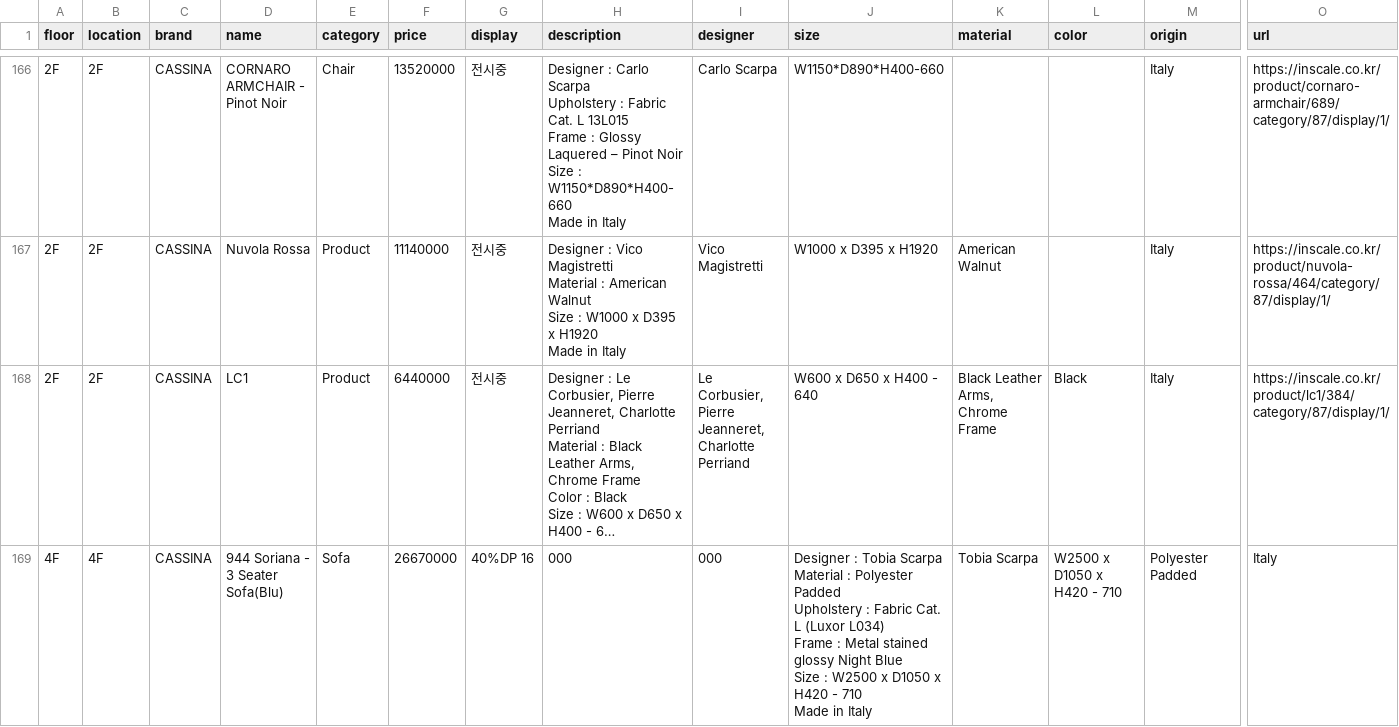
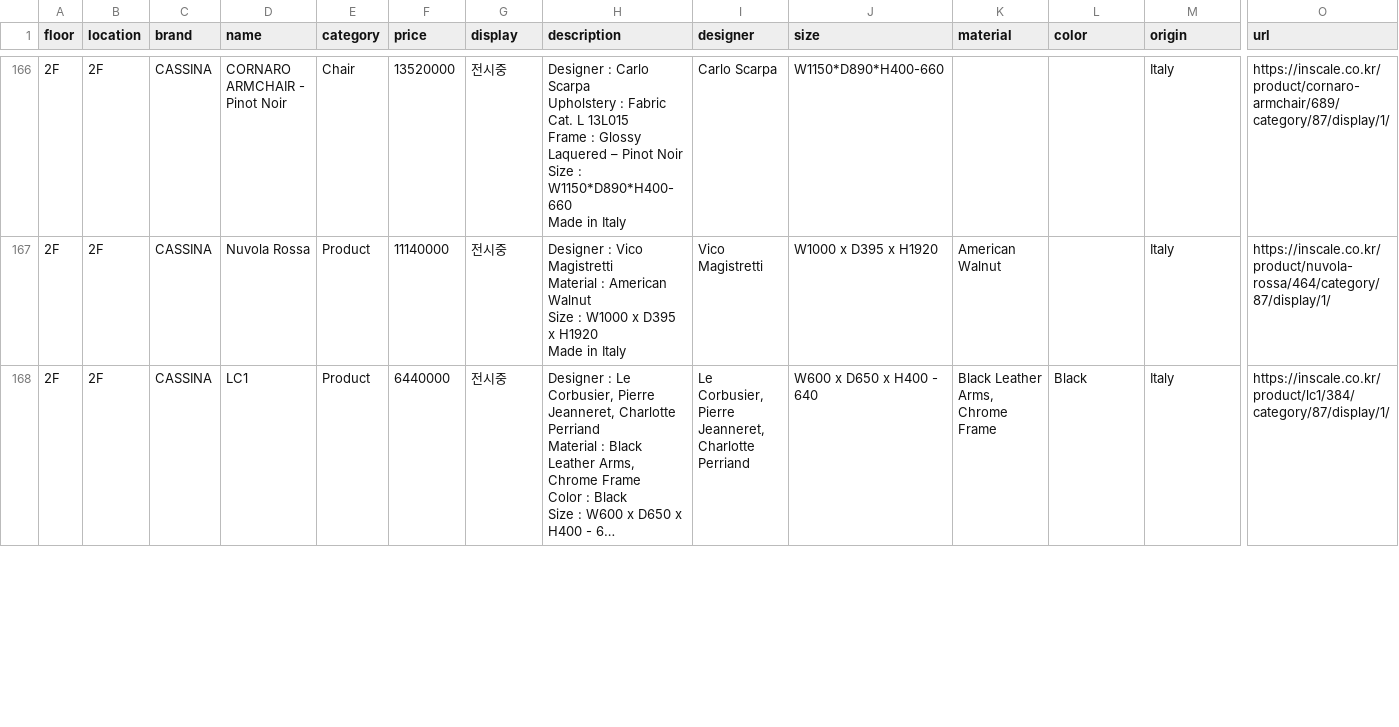
Before and after one commit to doublefgraphy-ui/inscale-price, a CSV file: price.csv, drawn as a sheet; only a part is shown, gaps mark what is left out; long unchanged cells end in …; removed rows and columns are numbered as before the commit, all else as after; rows hold the shown columns only; ↵ is a line break in a cell; the diff covers the shown part only; the diff names each change by its address in the sheet, - before the commit and + after, or states it on an @@ line.

Commit message:
Update price.csv

```diff
--- a/price.csv
+++ b/price.csv
-row 169: 4F | 4F | CASSINA | 944 Soriana - 3 Seater Sofa(Blu) | Sofa | 26670000 | 40%DP 16 | 000 | 000 | Designer : Tobia Scarpa ↵ Material : Polyester Padded ↵ Upholstery : Fabric Cat. L (Luxor L034) ↵ Frame : Metal stained glossy Night Blue ↵ Size : W2500 x D1050 x H420 - 710 ↵ Made in Italy | Tobia Scarpa | W2500 x D1050 x H420 - 710 | Polyester Padded | Italy
```
Also changed, not shown: 1 added row elsewhere in this file.
